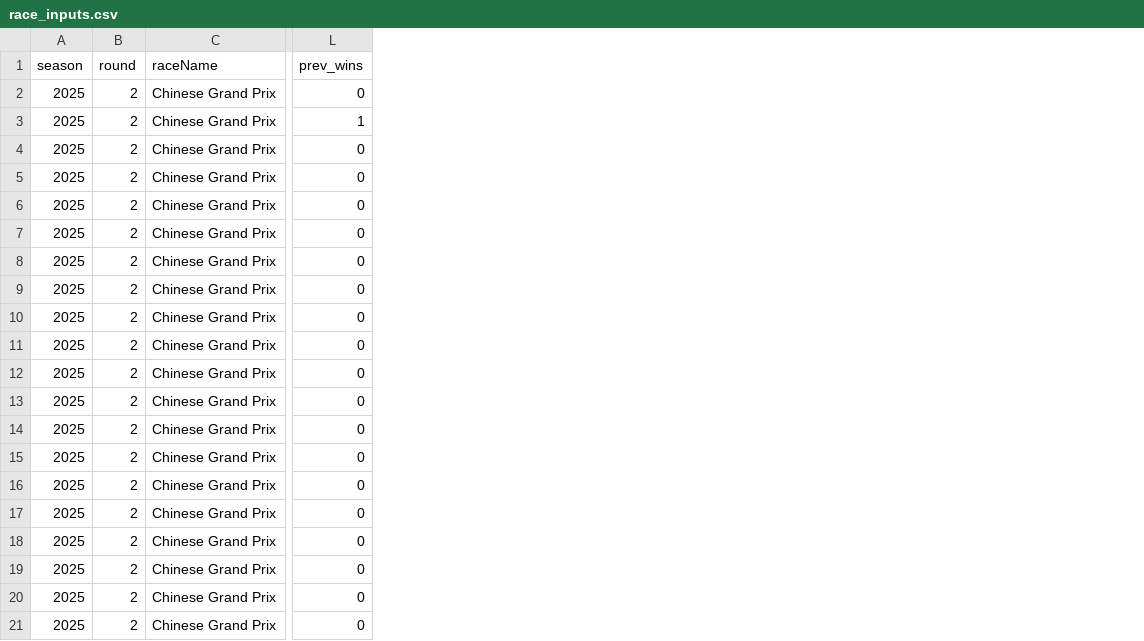
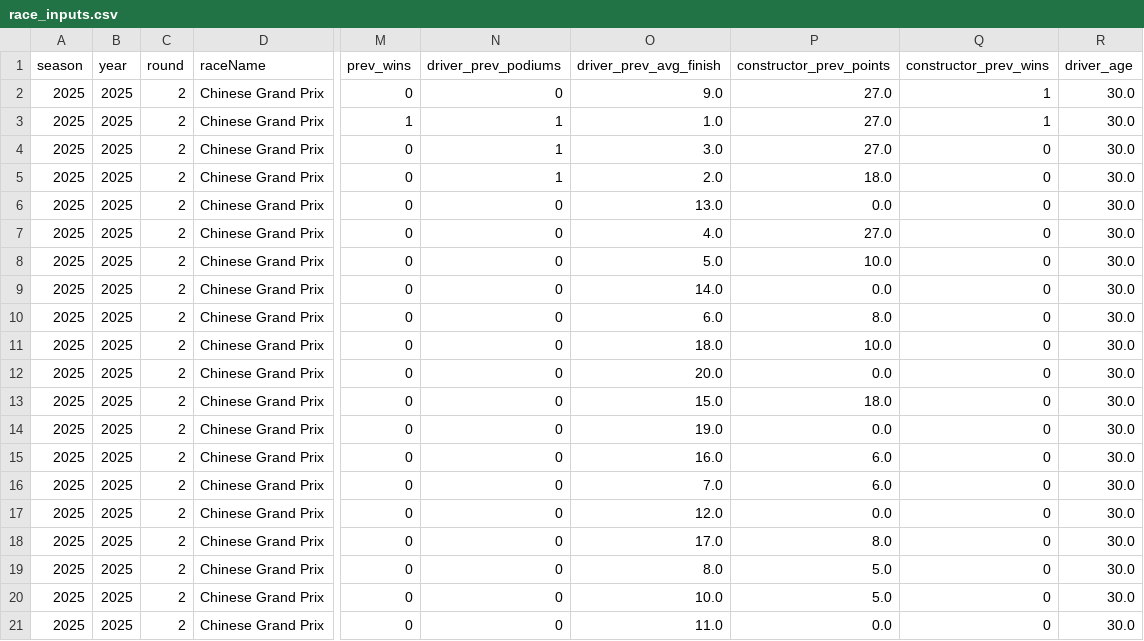
Before and after one commit to JessieCasey/f1-grand-prix-prediction, a CSV file: race_inputs.csv, drawn as a sheet; only a part is shown, gaps mark what is left out; the diff names each change by its address in the sheet, - before the commit and + after, or states it on an @@ line.

```diff
--- a/race_inputs.csv
+++ b/race_inputs.csv
+column B (year), rows 2-21: all 2025
+column N (driver_prev_podiums), rows 2-21: 0 | 1 | 1 | 1 | 0 | 0 | 0 | 0 | 0 | 0 | 0 | 0 | 0 | 0 | 0 | 0 | 0 | 0 | 0 | 0
+column O (driver_prev_avg_finish), rows 2-21: 9.0 | 1.0 | 3.0 | 2.0 | 13.0 | 4.0 | 5.0 | 14.0 | 6.0 | 18.0 | 20.0 | 15.0 | 19.0 | 16.0 | 7.0 | 12.0 | 17.0 | 8.0 | 10.0 | 11.0
+column P (constructor_prev_points), rows 2-21: 27.0 | 27.0 | 27.0 | 18.0 | 0.0 | 27.0 | 10.0 | 0.0 | 8.0 | 10.0 | 0.0 | 18.0 | 0.0 | 6.0 | 6.0 | 0.0 | 8.0 | 5.0 | 5.0 | 0.0
+column Q (constructor_prev_wins), rows 2-21: 1 | 1 | 0 | 0 | 0 | 0 | 0 | 0 | 0 | 0 | 0 | 0 | 0 | 0 | 0 | 0 | 0 | 0 | 0 | 0
+column R (driver_age), rows 2-21: all 30.0
```
Also changed, not shown: prediction_results.csv, 3 other files.
